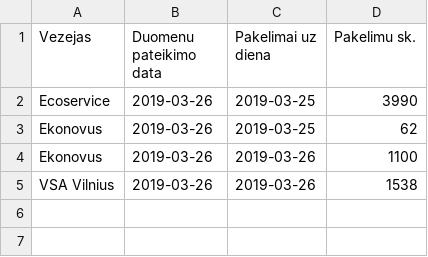
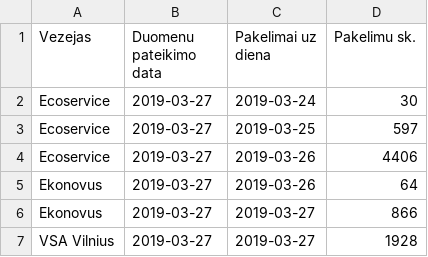
Before and after one commit to vilnius/atlieku-tvarkymas, a CSV file: Data/konteineriai ir ju aptarnavimas/Konteineriu pakelimo irasymo datos.csv, drawn as a sheet.

Commit message:
Update Konteineriu pakelimo irasymo datos.csv

```diff
--- a/Data/konteineriai ir ju aptarnavimas/Konteineriu pakelimo irasymo datos.csv
+++ b/Data/konteineriai ir ju aptarnavimas/Konteineriu pakelimo irasymo datos.csv
@@ -1,5 +1,7 @@
 Vezejas;Duomenu pateikimo data;Pakelimai uz diena;Pakelimu sk.
-Ecoservice;2019-03-26;2019-03-25;3990
-Ekonovus;2019-03-26;2019-03-25;62
-Ekonovus;2019-03-26;2019-03-26;1100
-VSA Vilnius;2019-03-26;2019-03-26;1538
+Ecoservice;2019-03-27;2019-03-24;30
+Ecoservice;2019-03-27;2019-03-25;597
+Ecoservice;2019-03-27;2019-03-26;4406
+Ekonovus;2019-03-27;2019-03-26;64
+Ekonovus;2019-03-27;2019-03-27;866
+VSA Vilnius;2019-03-27;2019-03-27;1928
```
